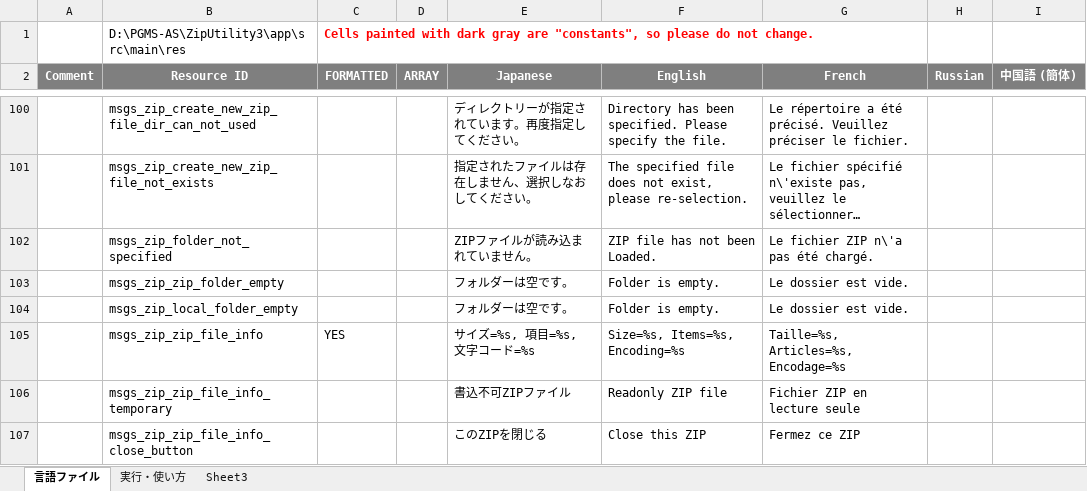
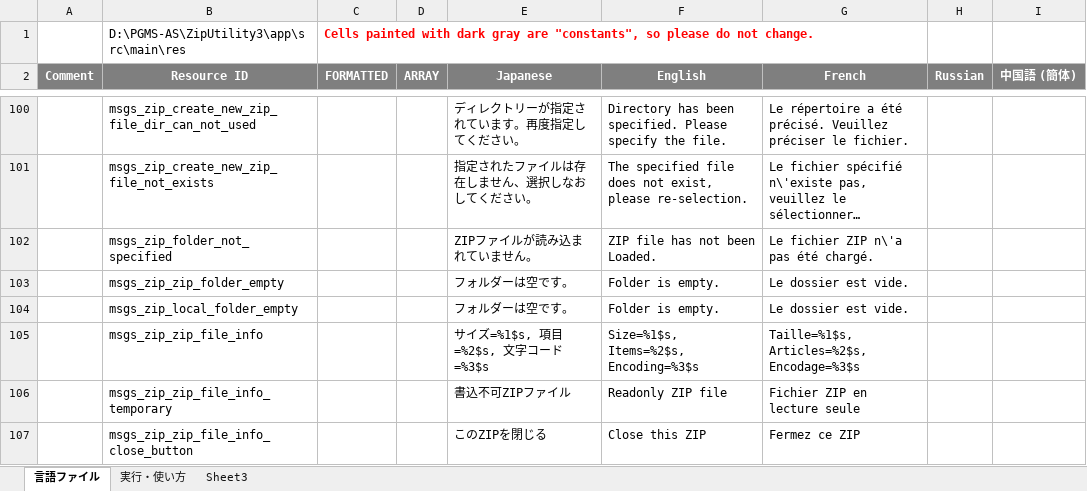
Before and after one commit to Sentaroh/ZipUtility3, an Excel workbook: message_translation_zip3.xlsm, sheet 言語ファイル, drawn as a sheet; only a part is shown, gaps mark what is left out; long unchanged cells end in …; values as stored, in another font and other column widths than the file's, no borders; charts and pictures not drawn; the diff covers the shown part only; the diff names each change by its address in the sheet, - before the commit and + after, or states it on an @@ line.

```diff
--- a/message_translation_zip3.xlsm (sheet 言語ファイル)
+++ b/message_translation_zip3.xlsm (sheet 言語ファイル)
-C105 (FORMATTED): YES
+C105 (FORMATTED): (empty)
-E105 (Japanese): サイズ=%s, 項目=%s, 文字コード=%s
+E105 (Japanese): サイズ=%1$s, 項目=%2$s, 文字コード=%3$s
-F105 (English): Size=%s, Items=%s, Encoding=%s
+F105 (English): Size=%1$s, Items=%2$s, Encoding=%3$s
-G105 (French): Taille=%s, Articles=%s, Encodage=%s
+G105 (French): Taille=%1$s, Articles=%2$s, Encodage=%3$s
```
Also changed, not shown: 36 edited cells elsewhere in this sheet, 3 other files.
